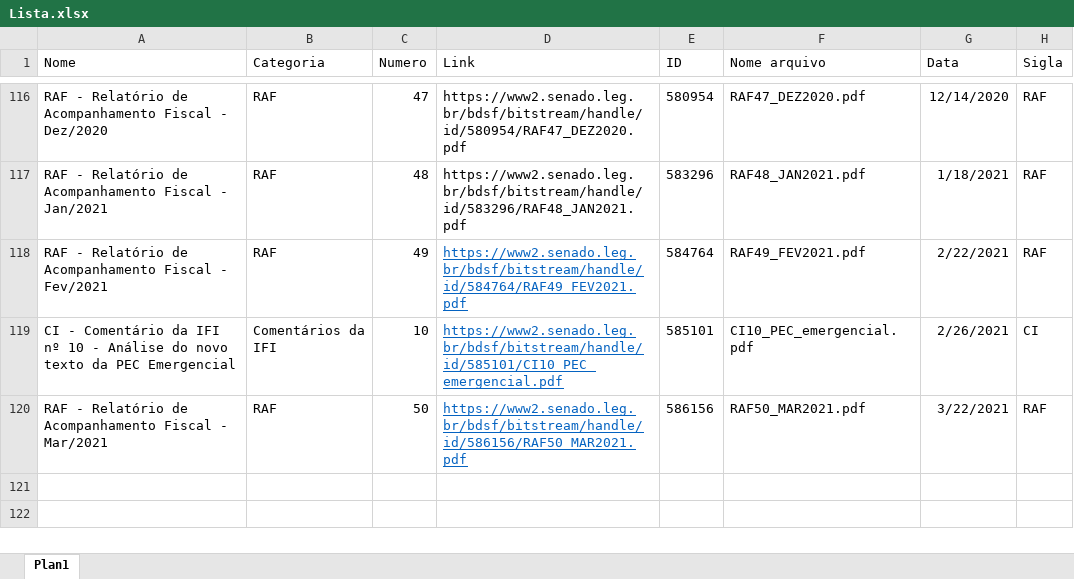
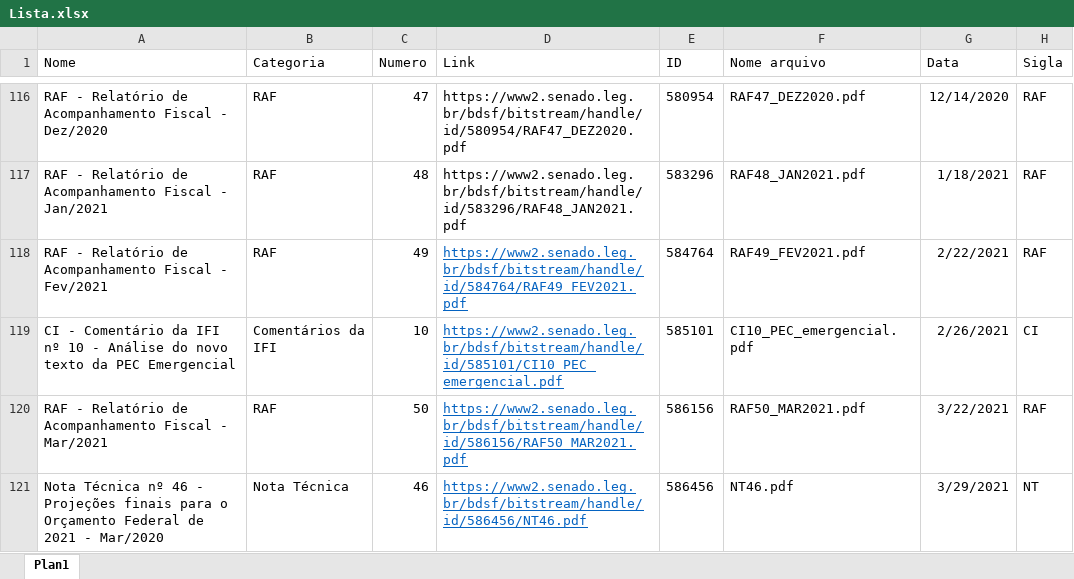
Before and after one commit to pho-souza/IFI_statistics, an Excel workbook: Lista.xlsx, sheet Plan1, drawn as a sheet; only a part is shown, gaps mark what is left out; values as stored, in another font and other column widths than the file's, no borders; conditional formats and table styles not drawn; the diff names each change by its address in the sheet, - before the commit and + after, or states it on an @@ line.

Commit message:
Add files via upload

```diff
--- a/Lista.xlsx (sheet Plan1)
+++ b/Lista.xlsx (sheet Plan1)
+row 121: Nota Técnica nº 46 - Projeções finais para o Orçamento Federal de 2021 - Mar/2020 | Nota Técnica | 46 | https://www2.senado.leg.br/bdsf/bitstream/handle/id/586456/NT46.pdf | 586456 | NT46.pdf | 3/29/2021 | NT
```
